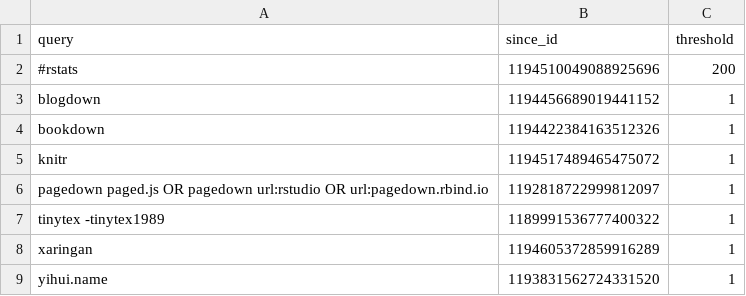
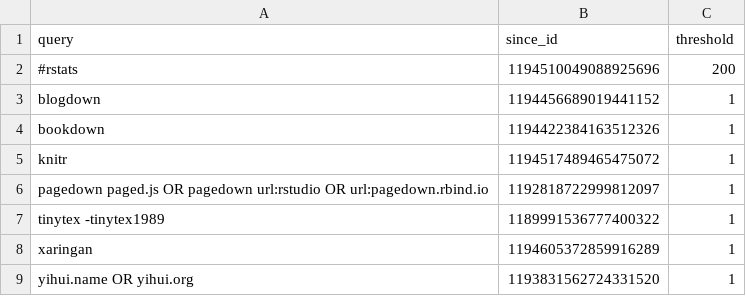
Before and after one commit to yihui/mastodon-blogdown, a CSV file: R/keywords.csv, drawn as a sheet.

Commit message:
I have enabled yihui.org

```diff
--- a/R/keywords.csv
+++ b/R/keywords.csv
@@ -8,2 +8,2 @@
 "xaringan","1194605372859916289",1
-"yihui.name","1193831562724331520",1
+"yihui.name OR yihui.org","1193831562724331520",1
```
